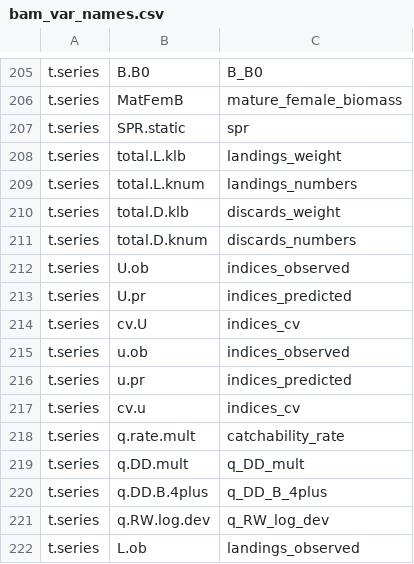
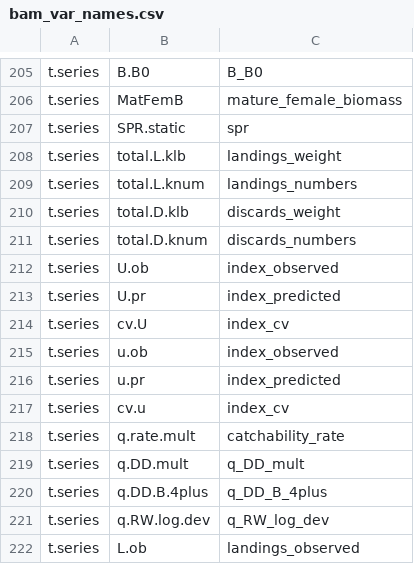
Before and after one commit to nmfs-ost/stockplotr, a CSV file: inst/resources/bam_var_names.csv, drawn as a sheet; only a part is shown, gaps mark what is left out.

```diff
--- a/inst/resources/bam_var_names.csv
+++ b/inst/resources/bam_var_names.csv
@@ -211,8 +211,8 @@ t.series,total.D.klb,discards_weight
 t.series,total.D.knum,discards_numbers
-t.series,U.ob,indices_observed
-t.series,U.pr,indices_predicted
-t.series,cv.U,indices_cv
-t.series,u.ob,indices_observed
-t.series,u.pr,indices_predicted
-t.series,cv.u,indices_cv
+t.series,U.ob,index_observed
+t.series,U.pr,index_predicted
+t.series,cv.U,index_cv
+t.series,u.ob,index_observed
+t.series,u.pr,index_predicted
+t.series,cv.u,index_cv
 t.series,q.rate.mult,catchability_rate
```
Also changed, not shown: inst/resources/captions_alt_text_template.csv, inst/resources/fims_var_names.csv, 20 other files.
